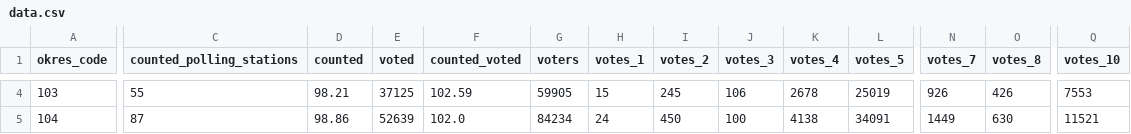
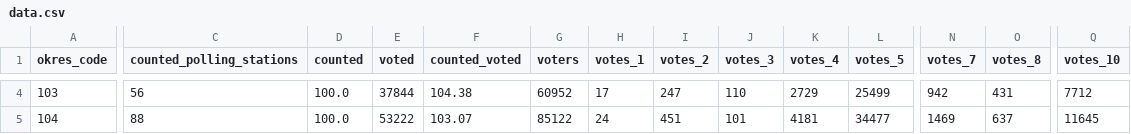
Before and after one commit to michalskop/real-time-predictions-sk-2024, a CSV file: round1/extract/data.csv, drawn as a sheet; only a part is shown, gaps mark what is left out; the diff covers the shown part only; the diff names each change by its address in the sheet, - before the commit and + after, or states it on an @@ line.

```diff
--- a/round1/extract/data.csv
+++ b/round1/extract/data.csv
-C4 (counted_polling_stations): 55
+C4 (counted_polling_stations): 56
-D4 (counted): 98.21
+D4 (counted): 100.0
-E4 (voted): 37125
+E4 (voted): 37844
-F4 (counted_voted): 102.59
+F4 (counted_voted): 104.38
-G4 (voters): 59905
+G4 (voters): 60952
-H4 (votes_1): 15
+H4 (votes_1): 17
-I4 (votes_2): 245
+I4 (votes_2): 247
-J4 (votes_3): 106
+J4 (votes_3): 110
-K4 (votes_4): 2678
+K4 (votes_4): 2729
-L4 (votes_5): 25019
+L4 (votes_5): 25499
-N4 (votes_7): 926
+N4 (votes_7): 942
-O4 (votes_8): 426
+O4 (votes_8): 431
-Q4 (votes_10): 7553
+Q4 (votes_10): 7712
-C5 (counted_polling_stations): 87
+C5 (counted_polling_stations): 88
-D5 (counted): 98.86
+D5 (counted): 100.0
-E5 (voted): 52639
+E5 (voted): 53222
-F5 (counted_voted): 102.0
+F5 (counted_voted): 103.07
-G5 (voters): 84234
+G5 (voters): 85122
-I5 (votes_2): 450
+I5 (votes_2): 451
-J5 (votes_3): 100
+J5 (votes_3): 101
-K5 (votes_4): 4138
+K5 (votes_4): 4181
-L5 (votes_5): 34091
+L5 (votes_5): 34477
-N5 (votes_7): 1449
+N5 (votes_7): 1469
-O5 (votes_8): 630
+O5 (votes_8): 637
-Q5 (votes_10): 11521
+Q5 (votes_10): 11645
```
Also changed, not shown: 98 edited cells elsewhere in this file, round1/download/downloaded/prez2024_med_kan_okr.csv, round1/download/downloaded/prez2024_med_sv_okr.csv, 7 other files.
